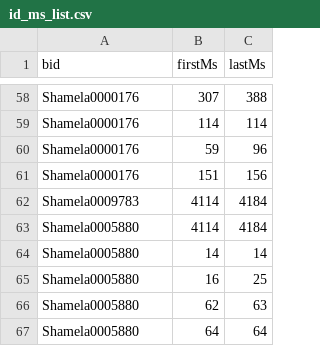
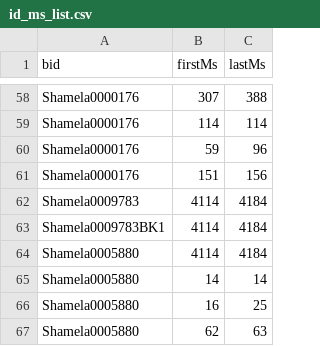
Before and after one commit to kitab-project-org/training-data, a CSV file: reuse-boundaries/parameter_evaluation/tagged_texts/id_ms_list.csv, drawn as a sheet; only a part is shown, gaps mark what is left out; the shorter side is filled out with more unchanged rows; the diff names each change by its address in the sheet, - before the commit and + after, or states it on an @@ line.

Commit message:
Add BK1

```diff
--- a/reuse-boundaries/parameter_evaluation/tagged_texts/id_ms_list.csv
+++ b/reuse-boundaries/parameter_evaluation/tagged_texts/id_ms_list.csv
+row 63: Shamela0009783BK1 | 4114 | 4184
```
